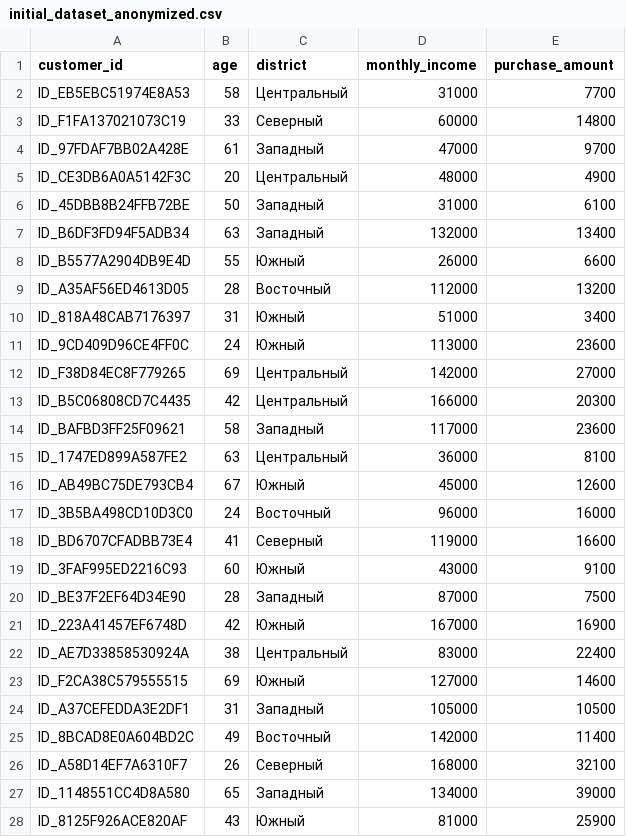
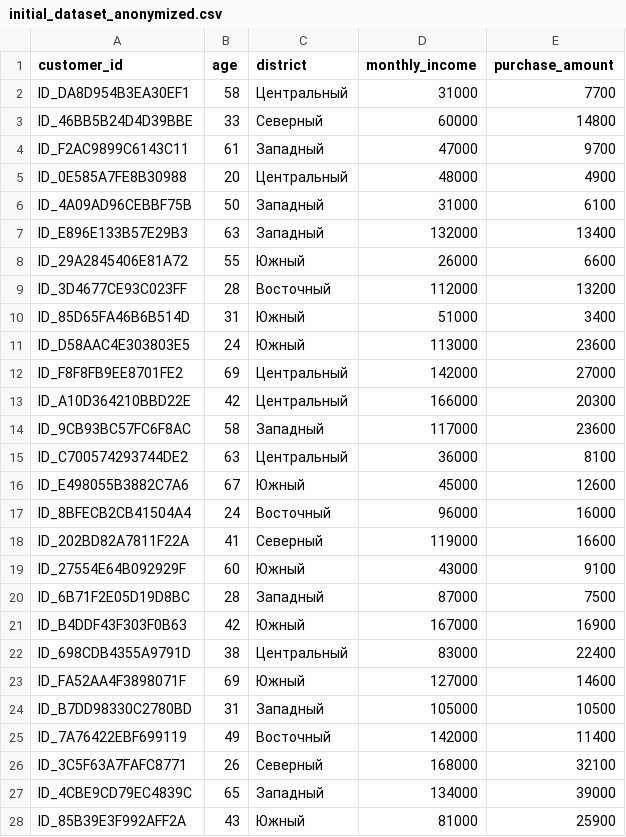
Before and after one commit to xilAlix/anonymization_service, a CSV file: data/synthetic/initial_dataset_anonymized.csv, drawn as a sheet; only a part is shown; the diff covers the shown part only.

```diff
--- a/data/synthetic/initial_dataset_anonymized.csv
+++ b/data/synthetic/initial_dataset_anonymized.csv
@@ -1,28 +1,28 @@
 customer_id,age,district,monthly_income,purchase_amount
-ID_EB5EBC51974E8A53,58,Центральный,31000,7700
-ID_F1FA137021073C19,33,Северный,60000,14800
-ID_97FDAF7BB02A428E,61,Западный,47000,9700
-ID_CE3DB6A0A5142F3C,20,Центральный,48000,4900
-ID_45DBB8B24FFB72BE,50,Западный,31000,6100
-ID_B6DF3FD94F5ADB34,63,Западный,132000,13400
-ID_B5577A2904DB9E4D,55,Южный,26000,6600
-ID_A35AF56ED4613D05,28,Восточный,112000,13200
-ID_818A48CAB7176397,31,Южный,51000,3400
-ID_9CD409D96CE4FF0C,24,Южный,113000,23600
-ID_F38D84EC8F779265,69,Центральный,142000,27000
-ID_B5C06808CD7C4435,42,Центральный,166000,20300
-ID_BAFBD3FF25F09621,58,Западный,117000,23600
-ID_1747ED899A587FE2,63,Центральный,36000,8100
-ID_AB49BC75DE793CB4,67,Южный,45000,12600
-ID_3B5BA498CD10D3C0,24,Восточный,96000,16000
-ID_BD6707CFADBB73E4,41,Северный,119000,16600
-ID_3FAF995ED2216C93,60,Южный,43000,9100
-ID_BE37F2EF64D34E90,28,Западный,87000,7500
-ID_223A41457EF6748D,42,Южный,167000,16900
-ID_AE7D33858530924A,38,Центральный,83000,22400
-ID_F2CA38C579555515,69,Южный,127000,14600
-ID_A37CEFEDDA3E2DF1,31,Западный,105000,10500
-ID_8BCAD8E0A604BD2C,49,Восточный,142000,11400
-ID_A58D14EF7A6310F7,26,Северный,168000,32100
-ID_1148551CC4D8A580,65,Западный,134000,39000
-ID_8125F926ACE820AF,43,Южный,81000,25900
+ID_DA8D954B3EA30EF1,58,Центральный,31000,7700
+ID_46BB5B24D4D39BBE,33,Северный,60000,14800
+ID_F2AC9899C6143C11,61,Западный,47000,9700
+ID_0E585A7FE8B30988,20,Центральный,48000,4900
+ID_4A09AD96CEBBF75B,50,Западный,31000,6100
+ID_E896E133B57E29B3,63,Западный,132000,13400
+ID_29A2845406E81A72,55,Южный,26000,6600
+ID_3D4677CE93C023FF,28,Восточный,112000,13200
+ID_85D65FA46B6B514D,31,Южный,51000,3400
+ID_D58AAC4E303803E5,24,Южный,113000,23600
+ID_F8F8FB9EE8701FE2,69,Центральный,142000,27000
+ID_A10D364210BBD22E,42,Центральный,166000,20300
+ID_9CB93BC57FC6F8AC,58,Западный,117000,23600
+ID_C700574293744DE2,63,Центральный,36000,8100
+ID_E498055B3882C7A6,67,Южный,45000,12600
+ID_8BFECB2CB41504A4,24,Восточный,96000,16000
+ID_202BD82A7811F22A,41,Северный,119000,16600
+ID_27554E64B092929F,60,Южный,43000,9100
+ID_6B71F2E05D19D8BC,28,Западный,87000,7500
+ID_B4DDF43F303F0B63,42,Южный,167000,16900
+ID_698CDB4355A9791D,38,Центральный,83000,22400
+ID_FA52AA4F3898071F,69,Южный,127000,14600
+ID_B7DD98330C2780BD,31,Западный,105000,10500
+ID_7A76422EBF699119,49,Восточный,142000,11400
+ID_3C5F63A7FAFC8771,26,Северный,168000,32100
+ID_4CBE9CD79EC4839C,65,Западный,134000,39000
+ID_85B39E3F992AFF2A,43,Южный,81000,25900
```
Also changed, not shown: 73 edited cells elsewhere in this file, 14 other files.
